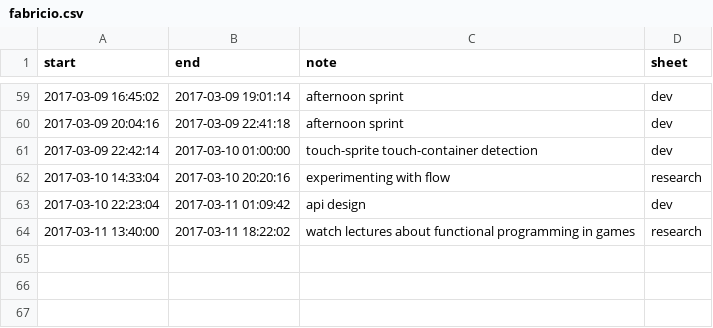
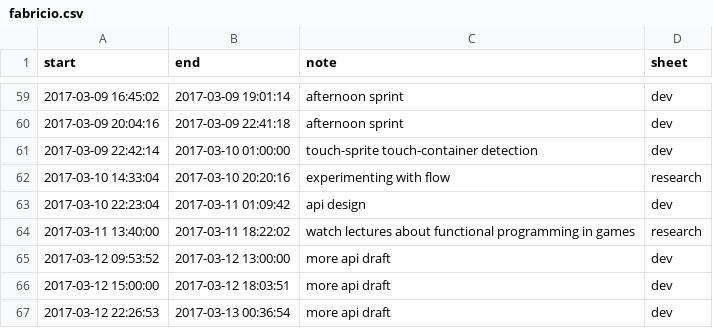
Before and after one commit to 20kbudget/expenses, a CSV file: fabricio.csv, drawn as a sheet; only a part is shown, gaps mark what is left out.

```diff
--- a/fabricio.csv
+++ b/fabricio.csv
@@ -64 +64,4 @@ start,end,note,sheet
 "2017-03-11 13:40:00","2017-03-11 18:22:02","watch lectures about functional programming in games","research"
+"2017-03-12 09:53:52","2017-03-12 13:00:00","more api draft","dev"
+"2017-03-12 15:00:00","2017-03-12 18:03:51","more api draft","dev"
+"2017-03-12 22:26:53","2017-03-13 00:36:54","more api draft","dev"
```
Also changed, not shown: 1 other file.
